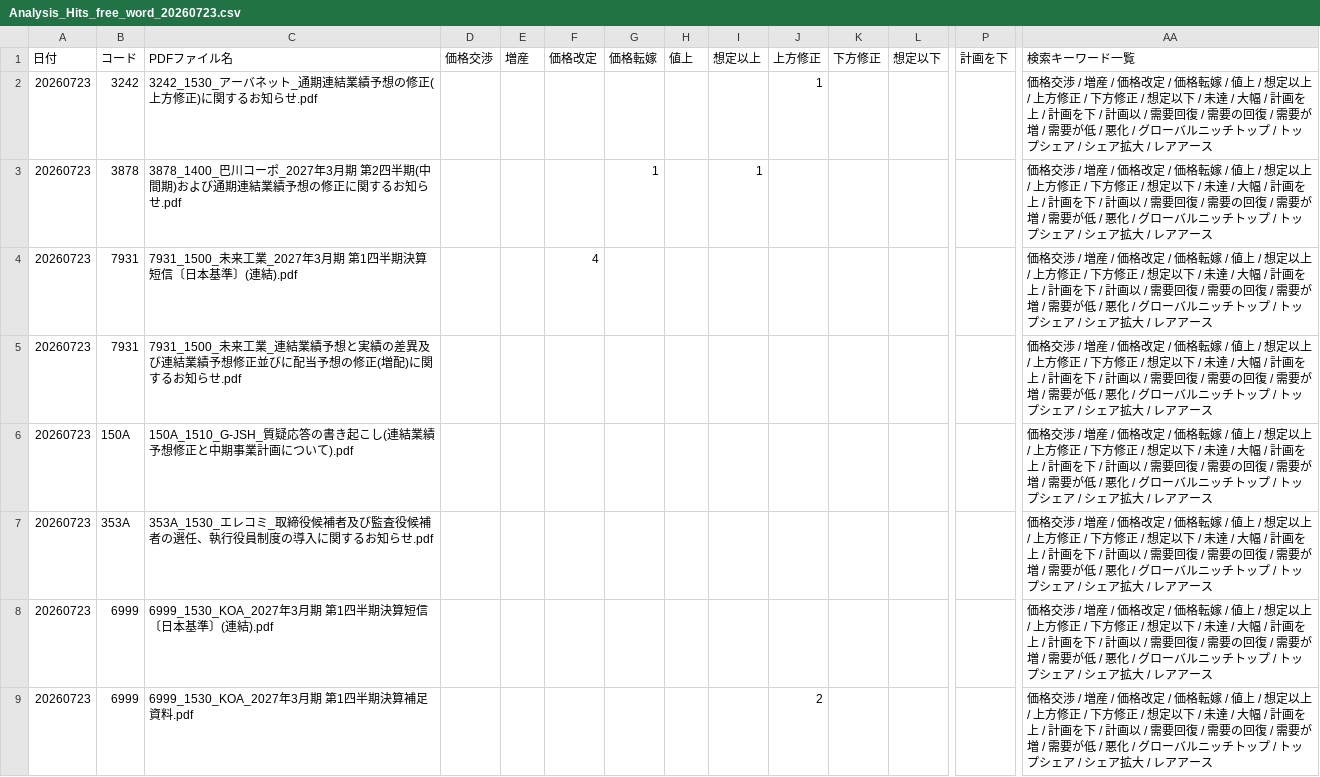
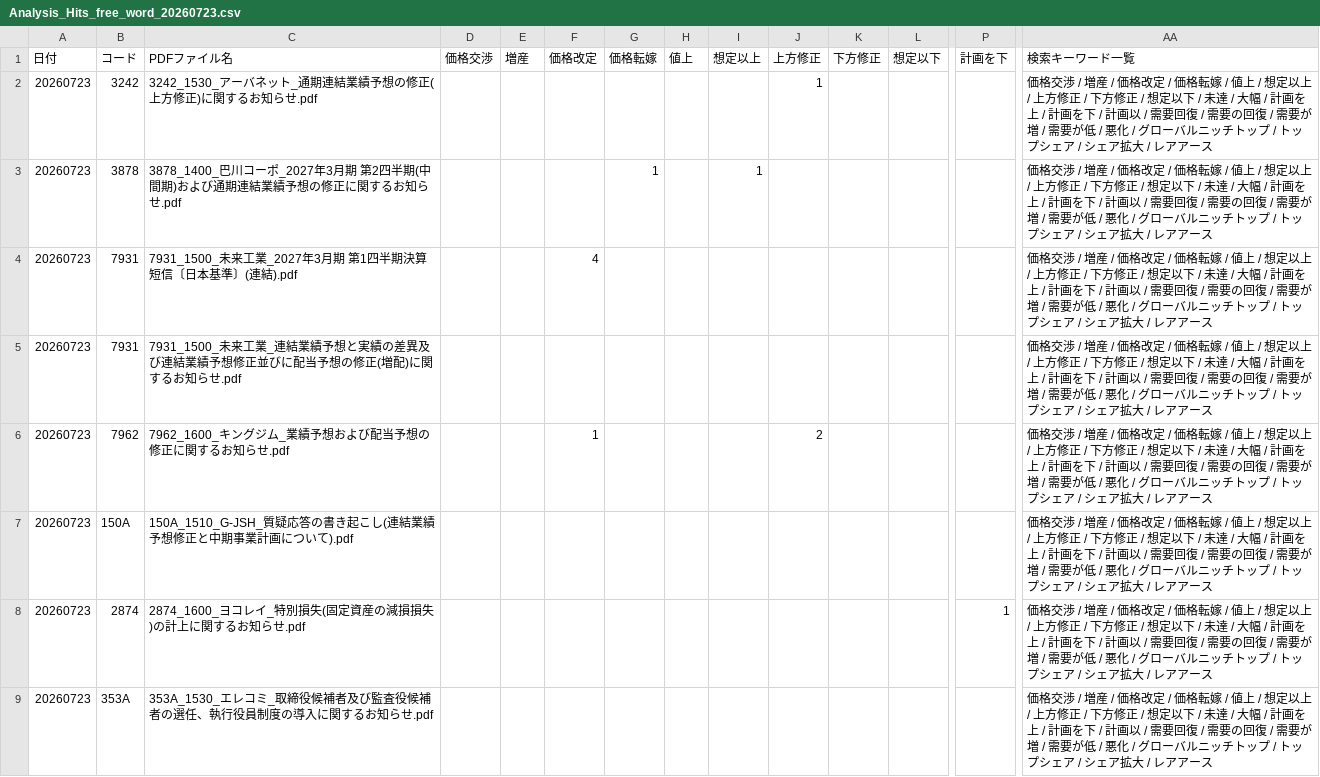
Before and after one commit to onokazu777/tdnet-viewer, a CSV file: data/search/Analysis_Hits_free_word_20260723.csv, drawn as a sheet; only a part is shown, gaps mark what is left out; the shorter side is filled out with more unchanged rows; rows hold the shown columns only; the diff covers the shown part only; the diff names each change by its address in the sheet, - before the commit and + after, or states it on an @@ line.

```diff
--- a/data/search/Analysis_Hits_free_word_20260723.csv
+++ b/data/search/Analysis_Hits_free_word_20260723.csv
+row 6: 20260723 | 7962 | 7962_1600_キングジム_業績予想および配当予想の修正に関するお知らせ.pdf |  |  | 1 |  |  |  | 2 |  |  |  | 価格交渉 / 増産 / 価格改定 / 価格転嫁 / 値上 / 想定以上 / 上方修正 / 下方修正 / 想定以下 / 未達 / 大幅 / 計画を上 / 計画を下 / 計画以 / 需要回復 / 需要の回復 / 需要が増 / 需要が低 / 悪化 / グローバルニッチトップ / トップシェア / シェア拡大 / レアアース
+row 8: 20260723 | 2874 | 2874_1600_ヨコレイ_特別損失(固定資産の減損損失)の計上に関するお知らせ.pdf |  |  |  |  |  |  |  |  |  | 1 | 価格交渉 / 増産 / 価格改定 / 価格転嫁 / 値上 / 想定以上 / 上方修正 / 下方修正 / 想定以下 / 未達 / 大幅 / 計画を上 / 計画を下 / 計画以 / 需要回復 / 需要の回復 / 需要が増 / 需要が低 / 悪化 / グローバルニッチトップ / トップシェア / シェア拡大 / レアアース
```
Also changed, not shown: 2 added rows elsewhere in this file, data/search/PDF_Search_Result_Distribution_free_word_20260723_sh.csv, 5 other files.
